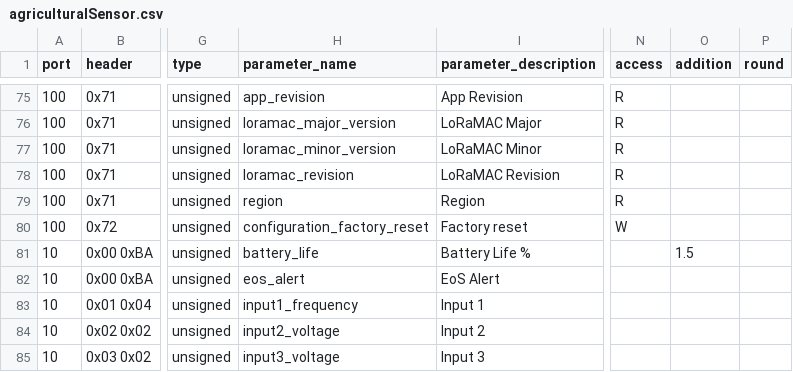
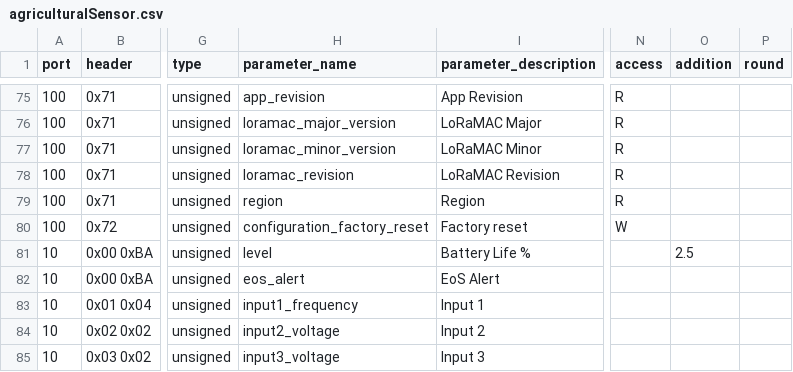
Before and after one commit to taraskuzyk/tek-sensor-config-backend-x-telia, a CSV file: resources/agriculturalSensor.csv, drawn as a sheet; only a part is shown, gaps mark what is left out; the diff names each change by its address in the sheet, - before the commit and + after, or states it on an @@ line.

```diff
--- a/resources/agriculturalSensor.csv
+++ b/resources/agriculturalSensor.csv
-H81 (parameter_name): battery_life
+H81 (parameter_name): level
-O81 (addition): 1.5
+O81 (addition): 2.5
```
Also changed, not shown: resources/digitalSignage.csv, resources/industrialTracker.csv.
